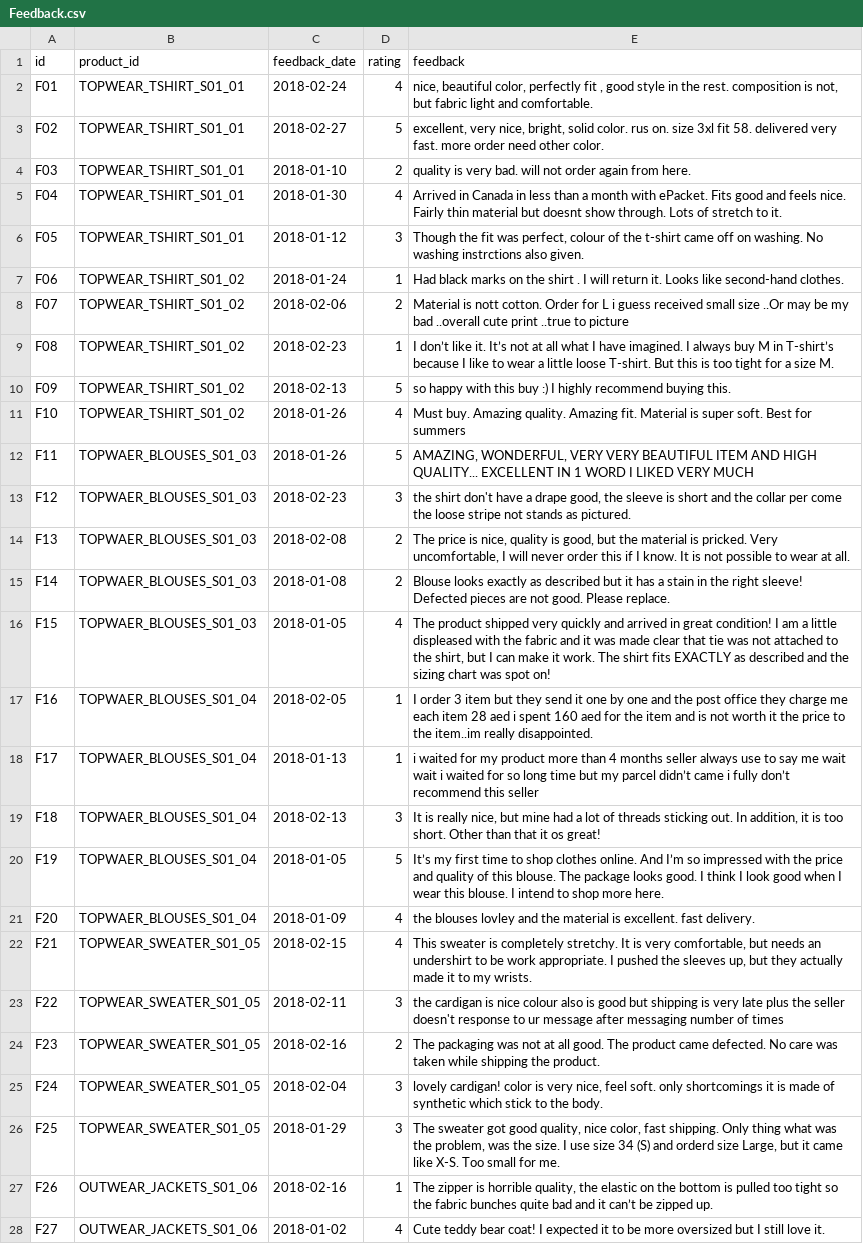
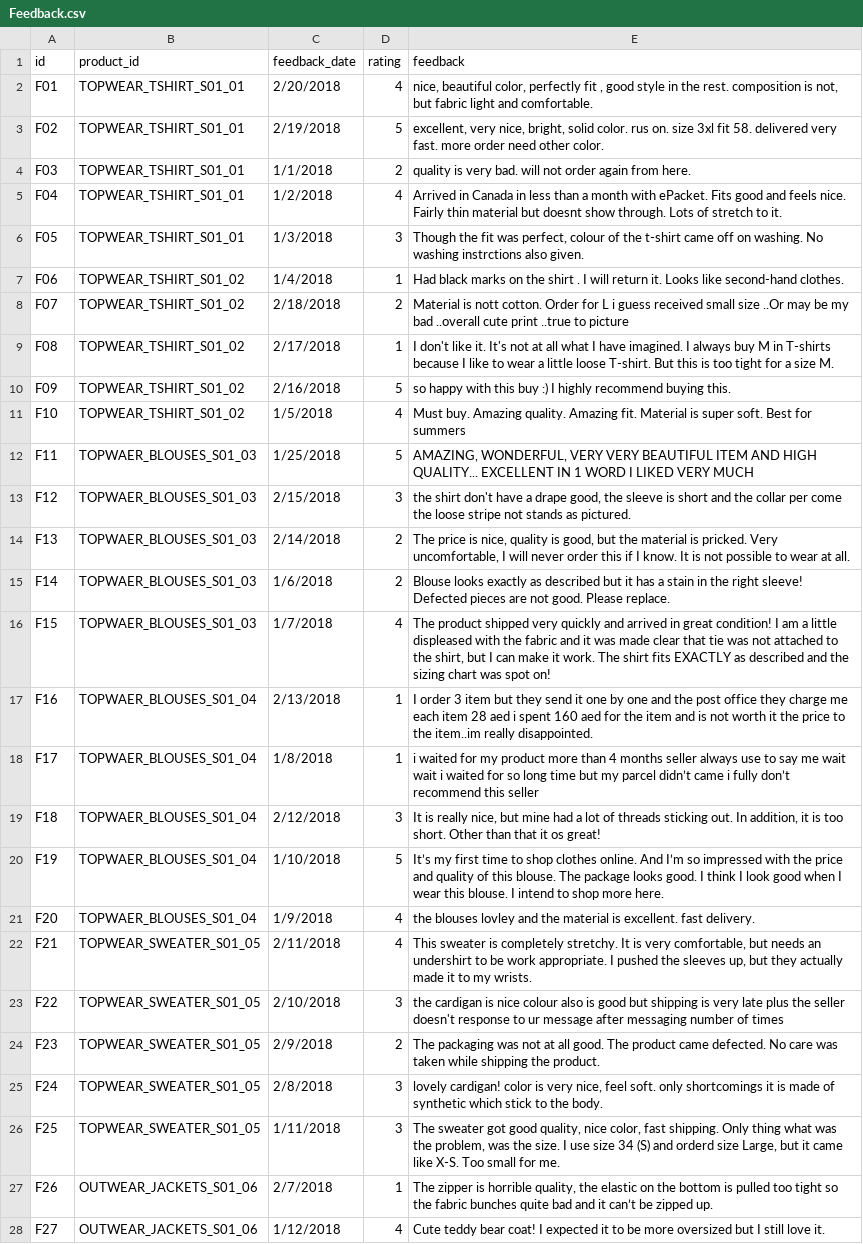
Before and after one commit to meghamca16du/seller_performance_tool, a CSV file: Feedback.csv, drawn as a sheet; only a part is shown; the diff covers the shown part only; the diff names each change by its address in the sheet, - before the commit and + after, or states it on an @@ line.

Commit message:
Negative Positive feedbacks working

```diff
--- a/Feedback.csv
+++ b/Feedback.csv
-C2 (feedback_date): 2018-02-24
+C2 (feedback_date): 2/20/2018
-C3 (feedback_date): 2018-02-27
+C3 (feedback_date): 2/19/2018
-C4 (feedback_date): 2018-01-10
+C4 (feedback_date): 1/1/2018
-C5 (feedback_date): 2018-01-30
+C5 (feedback_date): 1/2/2018
-C6 (feedback_date): 2018-01-12
+C6 (feedback_date): 1/3/2018
-C7 (feedback_date): 2018-01-24
+C7 (feedback_date): 1/4/2018
-C8 (feedback_date): 2018-02-06
+C8 (feedback_date): 2/18/2018
-C9 (feedback_date): 2018-02-23
+C9 (feedback_date): 2/17/2018
-E9 (feedback): I don’t like it. It’s not at all what I have imagined. I always buy M in T-shirt’s because I…
+E9 (feedback): I don't like it. It's not at all what I have imagined. I always buy M in T-shirts because I…
-C10 (feedback_date): 2018-02-13
+C10 (feedback_date): 2/16/2018
-C11 (feedback_date): 2018-01-26
+C11 (feedback_date): 1/5/2018
-C12 (feedback_date): 2018-01-26
+C12 (feedback_date): 1/25/2018
-C13 (feedback_date): 2018-02-23
+C13 (feedback_date): 2/15/2018
-C14 (feedback_date): 2018-02-08
+C14 (feedback_date): 2/14/2018
-C15 (feedback_date): 2018-01-08
+C15 (feedback_date): 1/6/2018
-C16 (feedback_date): 2018-01-05
+C16 (feedback_date): 1/7/2018
-C17 (feedback_date): 2018-02-05
+C17 (feedback_date): 2/13/2018
-C18 (feedback_date): 2018-01-13
+C18 (feedback_date): 1/8/2018
-C19 (feedback_date): 2018-02-13
+C19 (feedback_date): 2/12/2018
-C20 (feedback_date): 2018-01-05
+C20 (feedback_date): 1/10/2018
-C21 (feedback_date): 2018-01-09
+C21 (feedback_date): 1/9/2018
-C22 (feedback_date): 2018-02-15
+C22 (feedback_date): 2/11/2018
-C23 (feedback_date): 2018-02-11
+C23 (feedback_date): 2/10/2018
-C24 (feedback_date): 2018-02-16
+C24 (feedback_date): 2/9/2018
-C25 (feedback_date): 2018-02-04
+C25 (feedback_date): 2/8/2018
-C26 (feedback_date): 2018-01-29
+C26 (feedback_date): 1/11/2018
-C27 (feedback_date): 2018-02-16
+C27 (feedback_date): 2/7/2018
-C28 (feedback_date): 2018-01-02
+C28 (feedback_date): 1/12/2018
```
Also changed, not shown: 83 edited cells elsewhere in this file, 6 other files.
